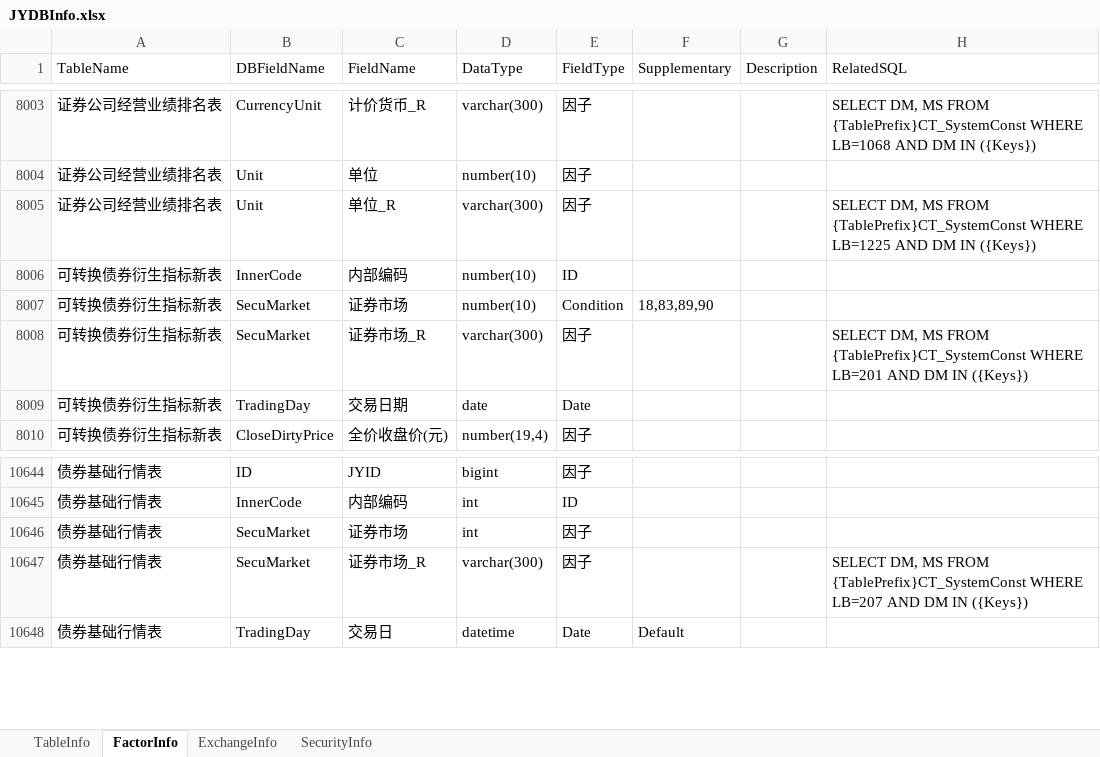
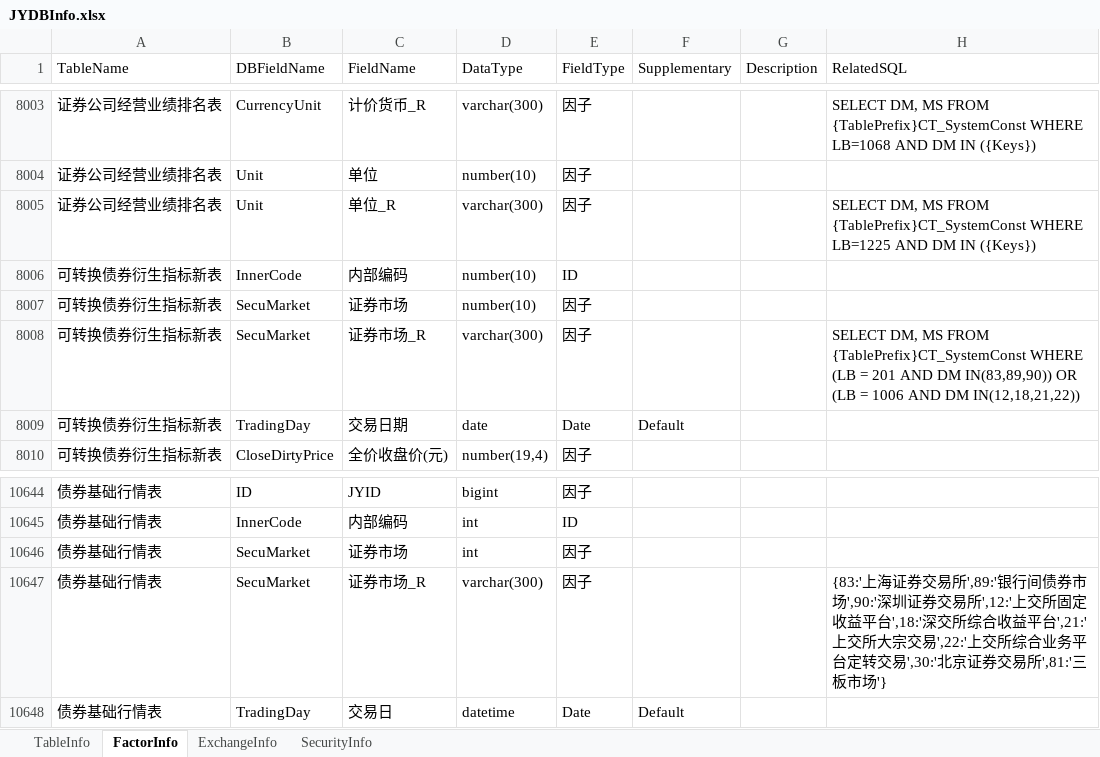
Before and after one commit to Scorpi000/QuantStudio, an Excel workbook: QuantStudio/Resource/JYDBInfo.xlsx, sheet FactorInfo, drawn as a sheet; only a part is shown, gaps mark what is left out; values as stored, in another font and other column widths than the file's, no borders; the diff names each change by its address in the sheet, - before the commit and + after, or states it on an @@ line.

```diff
--- a/QuantStudio/Resource/JYDBInfo.xlsx (sheet FactorInfo)
+++ b/QuantStudio/Resource/JYDBInfo.xlsx (sheet FactorInfo)
-E8007 (FieldType): Condition
+E8007 (FieldType): 因子
-F8007 (Supplementary): 18,83,89,90
+F8007 (Supplementary): (empty)
-H8008 (RelatedSQL): …{TablePrefix}CT_SystemConst WHERE LB=201 AND DM IN ({Keys})
+H8008 (RelatedSQL): …{TablePrefix}CT_SystemConst WHERE (LB = 201 AND DM IN(83,89,90)) OR (LB = 1006 AND DM IN(12,18,21,22))
-F8009 (Supplementary): (empty)
+F8009 (Supplementary): Default
-H10647 (RelatedSQL): SELECT DM, MS FROM {TablePrefix}CT_SystemConst WHERE LB=207 AND DM IN ({Keys})
+H10647 (RelatedSQL): {83:'上海证券交易所',89:'银行间债券市场',90:'深圳证券交易所',12:'上交所固定收益平台',18:'深交所综合收益平台',21:'上交所大宗交易',22:'上交所综合业务平台定转交易',30:'北京证券交易所',81:'三板市场'}
```
Also changed, not shown: sheet TableInfo.
